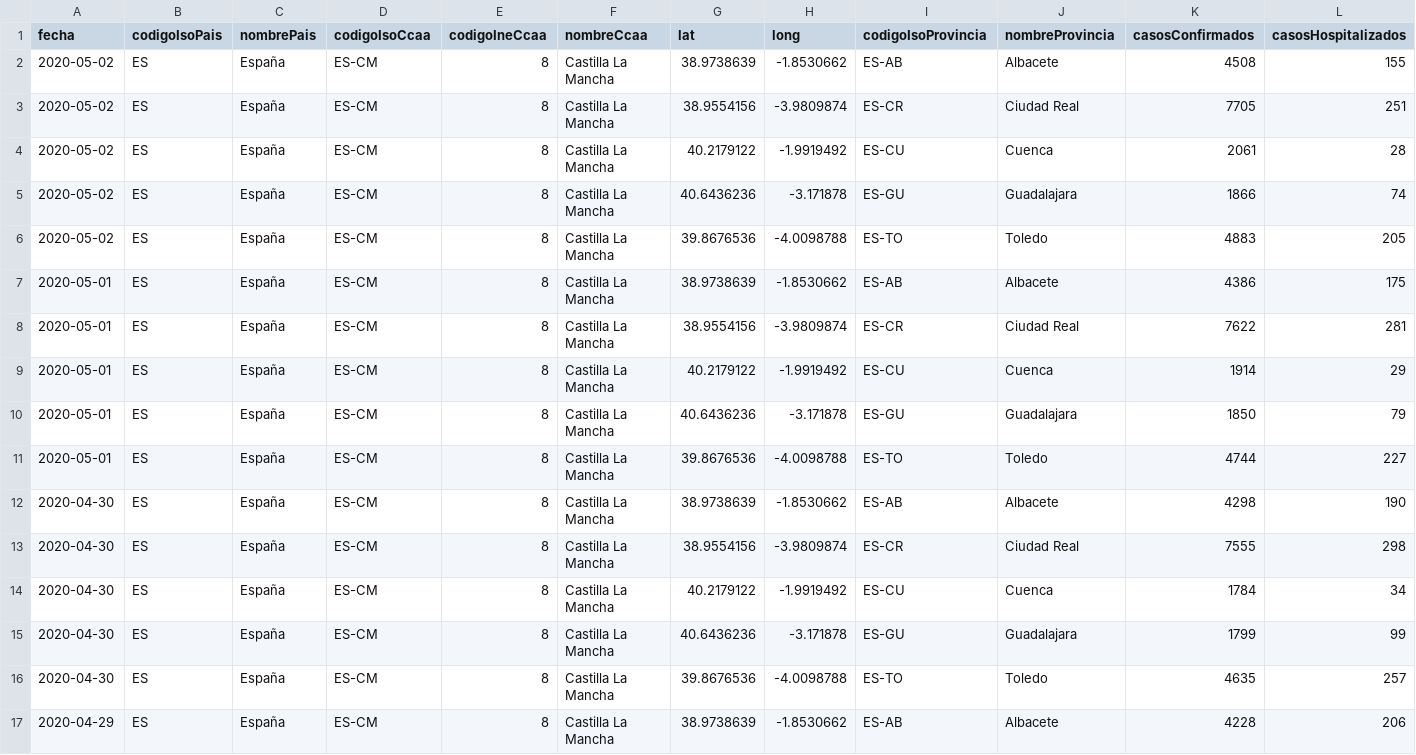
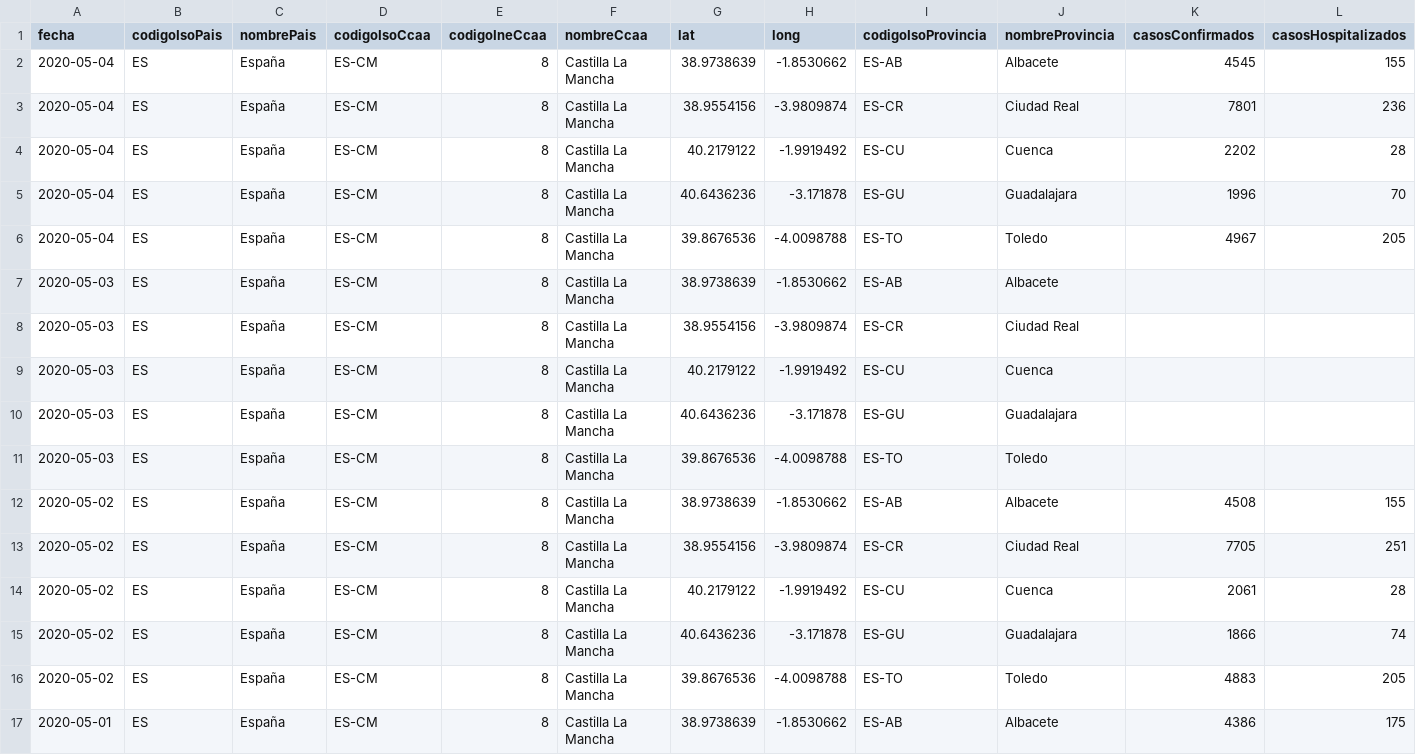
Before and after one commit to Secuoyas-Experience/covid-19-es, a CSV file: datos-comunidades-csv/covid-19-ES-CM-DatosCasos.csv, drawn as a sheet; only a part is shown; the shorter side is filled out with more unchanged rows; rows hold the shown columns only; the diff names each change by its address in the sheet, - before the commit and + after, or states it on an @@ line.

Commit message:
daily data update of mscbs.gob.es data - auto

```diff
--- a/datos-comunidades-csv/covid-19-ES-CM-DatosCasos.csv
+++ b/datos-comunidades-csv/covid-19-ES-CM-DatosCasos.csv
+row 2: 2020-05-04 | ES | España | ES-CM | 8 | Castilla La Mancha | 38.9738639 | -1.8530662 | ES-AB | Albacete | 4545 | 155
+row 3: 2020-05-04 | ES | España | ES-CM | 8 | Castilla La Mancha | 38.9554156 | -3.9809874 | ES-CR | Ciudad Real | 7801 | 236
+row 4: 2020-05-04 | ES | España | ES-CM | 8 | Castilla La Mancha | 40.2179122 | -1.9919492 | ES-CU | Cuenca | 2202 | 28
+row 5: 2020-05-04 | ES | España | ES-CM | 8 | Castilla La Mancha | 40.6436236 | -3.171878 | ES-GU | Guadalajara | 1996 | 70
+row 6: 2020-05-04 | ES | España | ES-CM | 8 | Castilla La Mancha | 39.8676536 | -4.0098788 | ES-TO | Toledo | 4967 | 205
+row 7: 2020-05-03 | ES | España | ES-CM | 8 | Castilla La Mancha | 38.9738639 | -1.8530662 | ES-AB | Albacete
+row 8: 2020-05-03 | ES | España | ES-CM | 8 | Castilla La Mancha | 38.9554156 | -3.9809874 | ES-CR | Ciudad Real
+row 9: 2020-05-03 | ES | España | ES-CM | 8 | Castilla La Mancha | 40.2179122 | -1.9919492 | ES-CU | Cuenca
+row 10: 2020-05-03 | ES | España | ES-CM | 8 | Castilla La Mancha | 40.6436236 | -3.171878 | ES-GU | Guadalajara
+row 11: 2020-05-03 | ES | España | ES-CM | 8 | Castilla La Mancha | 39.8676536 | -4.0098788 | ES-TO | Toledo
```
Also changed, not shown: datos-comunidades-csv/covid-19-ES-CCAA-DatosCasos.csv, datos-comunidades-csv/covid-19-ES-CL-DatosCasos.csv, 3 other files.
